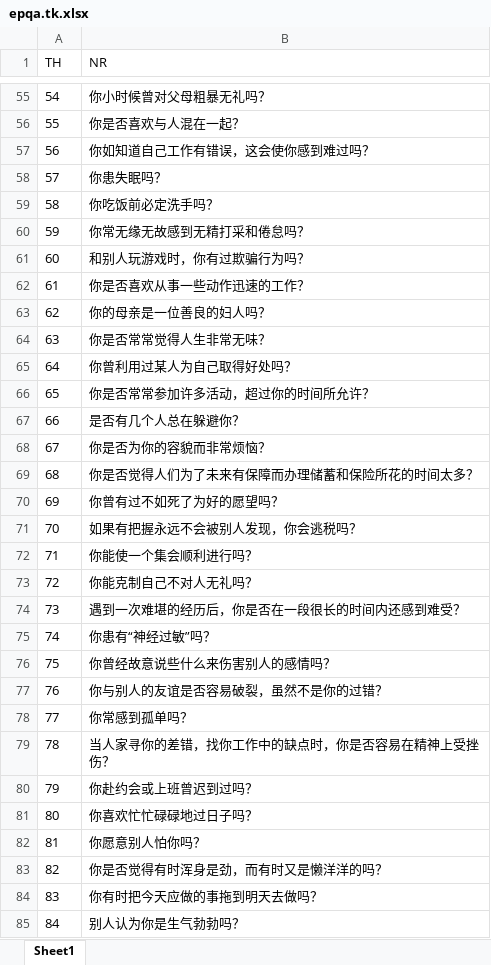
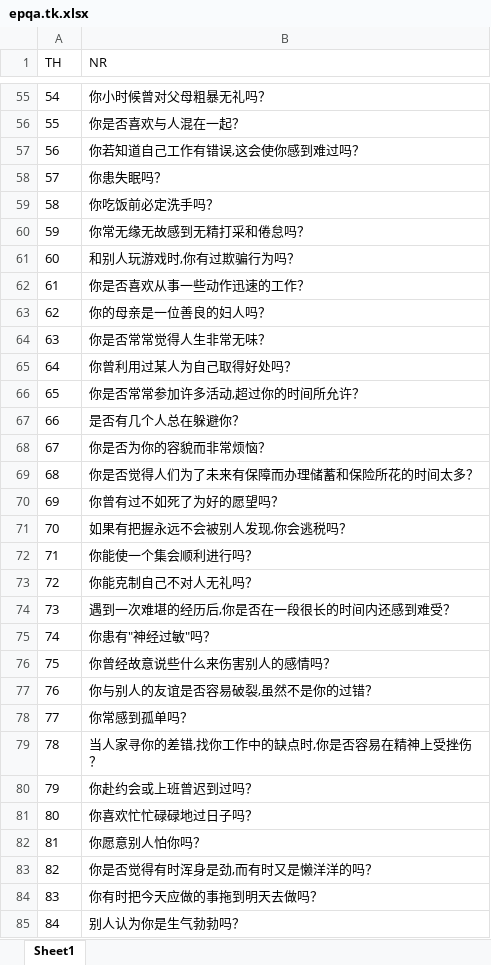
Before and after one commit to sunxfancy/Questionnaire, an Excel workbook: 相关数据/题库/epqa.tk.xlsx, sheet Sheet1, drawn as a sheet; only a part is shown, gaps mark what is left out; values as stored, in another font and other column widths than the file's, no borders; the diff covers the shown part only; the diff names each change by its address in the sheet, - before the commit and + after, or states it on an @@ line.

```diff
--- a/相关数据/题库/epqa.tk.xlsx (sheet Sheet1)
+++ b/相关数据/题库/epqa.tk.xlsx (sheet Sheet1)
-B57 (NR): 你如知道自己工作有错误，这会使你感到难过吗？
+B57 (NR): 你若知道自己工作有错误,这会使你感到难过吗？
-B61 (NR): 和别人玩游戏时，你有过欺骗行为吗？
+B61 (NR): 和别人玩游戏时,你有过欺骗行为吗？
-B66 (NR): 你是否常常参加许多活动，超过你的时间所允许？
+B66 (NR): 你是否常常参加许多活动,超过你的时间所允许？
-B71 (NR): 如果有把握永远不会被别人发现，你会逃税吗？
+B71 (NR): 如果有把握永远不会被别人发现,你会逃税吗？
-B74 (NR): 遇到一次难堪的经历后，你是否在一段很长的时间内还感到难受？
+B74 (NR): 遇到一次难堪的经历后,你是否在一段很长的时间内还感到难受？
-B75 (NR): 你患有“神经过敏”吗？
+B75 (NR): 你患有"神经过敏"吗？
-B77 (NR): 你与别人的友谊是否容易破裂，虽然不是你的过错？
+B77 (NR): 你与别人的友谊是否容易破裂,虽然不是你的过错？
-B79 (NR): 当人家寻你的差错，找你工作中的缺点时，你是否容易在精神上受挫伤？
+B79 (NR): 当人家寻你的差错,找你工作中的缺点时,你是否容易在精神上受挫伤？
-B83 (NR): 你是否觉得有时浑身是劲，而有时又是懒洋洋的吗？
+B83 (NR): 你是否觉得有时浑身是劲,而有时又是懒洋洋的吗？
```
Also changed, not shown: 14 edited cells elsewhere in this sheet, 相关数据/题库/cpi.tk.xlsx, 相关数据/题库/epps.tk.xlsx, 7 other files.
